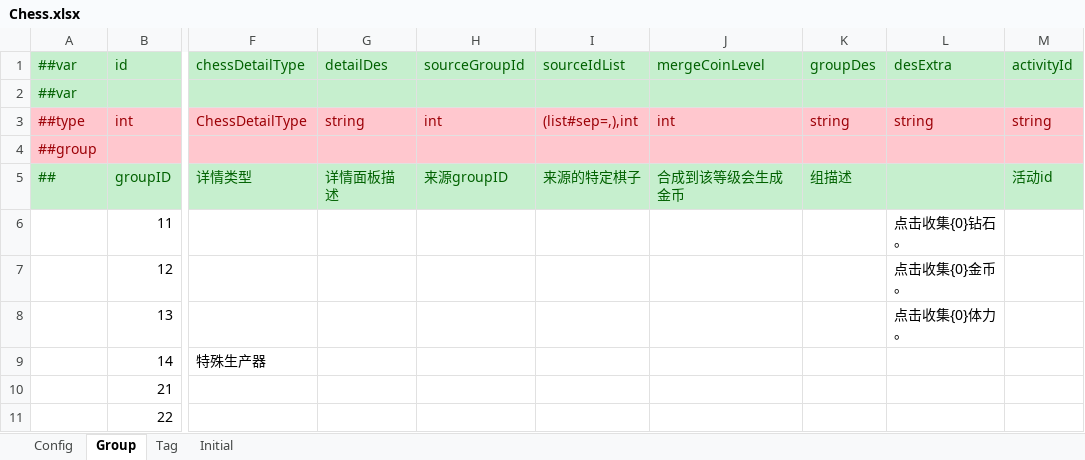
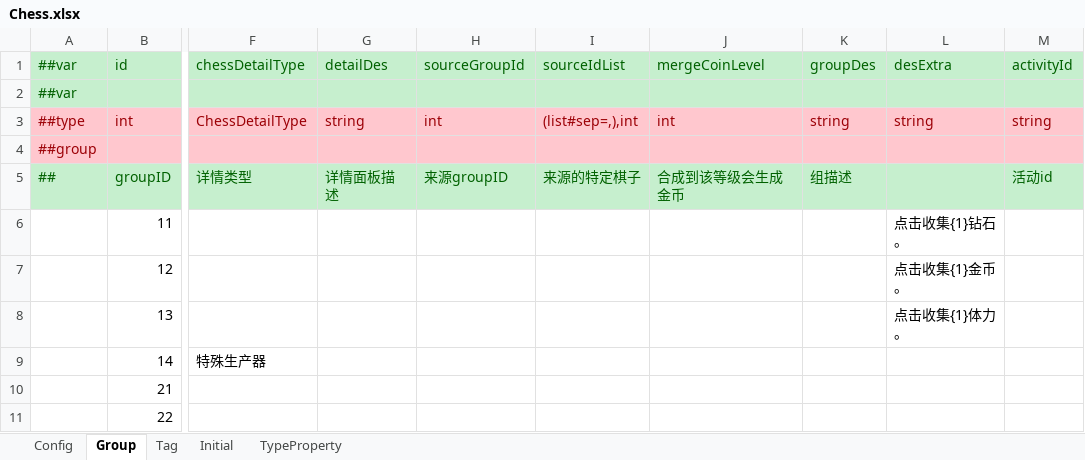
Before and after one commit to 229526881/TEngine, an Excel workbook: Configs/GameConfig/Datas/Chess.xlsx, sheet Group, drawn as a sheet; only a part is shown, gaps mark what is left out; values as stored, in another font and other column widths than the file's, no borders; the diff names each change by its address in the sheet, - before the commit and + after, or states it on an @@ line.

```diff
--- a/Configs/GameConfig/Datas/Chess.xlsx (sheet Group)
+++ b/Configs/GameConfig/Datas/Chess.xlsx (sheet Group)
+sheet tab: TypeProperty
-L6 (desExtra): 点击收集{0}钻石。
+L6 (desExtra): 点击收集{1}钻石。
-L7 (desExtra): 点击收集{0}金币。
+L7 (desExtra): 点击收集{1}金币。
-L8 (desExtra): 点击收集{0}体力。
+L8 (desExtra): 点击收集{1}体力。
```
Also changed, not shown: Configs/GameConfig/Datas/__tables__.xlsx, 38 other files.
